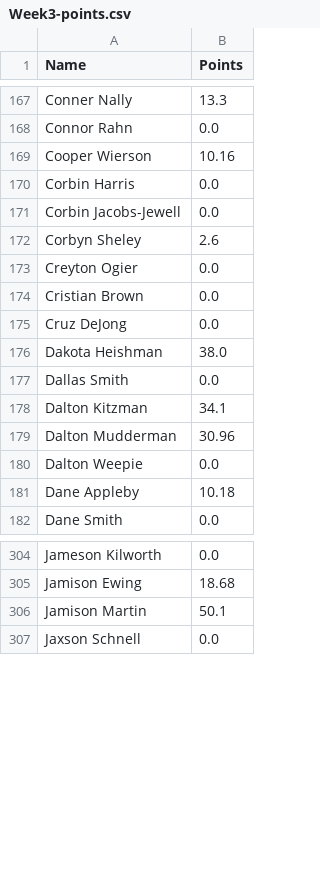
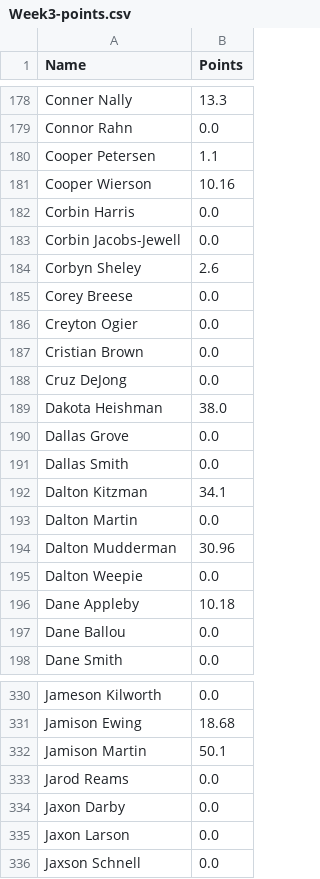
Before and after one commit to Fwiy27/8Man, a CSV file: data/Week3-points.csv, drawn as a sheet; only a part is shown, gaps mark what is left out; the diff covers the shown part only.

```diff
--- a/data/Week3-points.csv
+++ b/data/Week3-points.csv
@@ -168,2 +179,3 @@ Conner Nally,13.3
 Connor Rahn,0.0
+Cooper Petersen,1.1
 Cooper Wierson,10.16
@@ -172,2 +184,3 @@ Corbin Jacobs-Jewell,0.0
 Corbyn Sheley,2.6
+Corey Breese,0.0
 Creyton Ogier,0.0
@@ -176,4 +189,6 @@ Cruz DeJong,0.0
 Dakota Heishman,38.0
+Dallas Grove,0.0
 Dallas Smith,0.0
 Dalton Kitzman,34.1
+Dalton Martin,0.0
 Dalton Mudderman,30.96
@@ -181,2 +196,3 @@ Dalton Weepie,0.0
 Dane Appleby,10.18
+Dane Ballou,0.0
 Dane Smith,0.0
@@ -306,2 +332,5 @@ Jamison Ewing,18.68
 Jamison Martin,50.1
+Jarod Reams,0.0
+Jaxon Darby,0.0
+Jaxon Larson,0.0
 Jaxson Schnell,0.0
```
Also changed, not shown: 49 added rows and 10 edited cells elsewhere in this file, data/Week3-points-ps.csv, data/Week3-receiving-all.csv, 6 other files.
